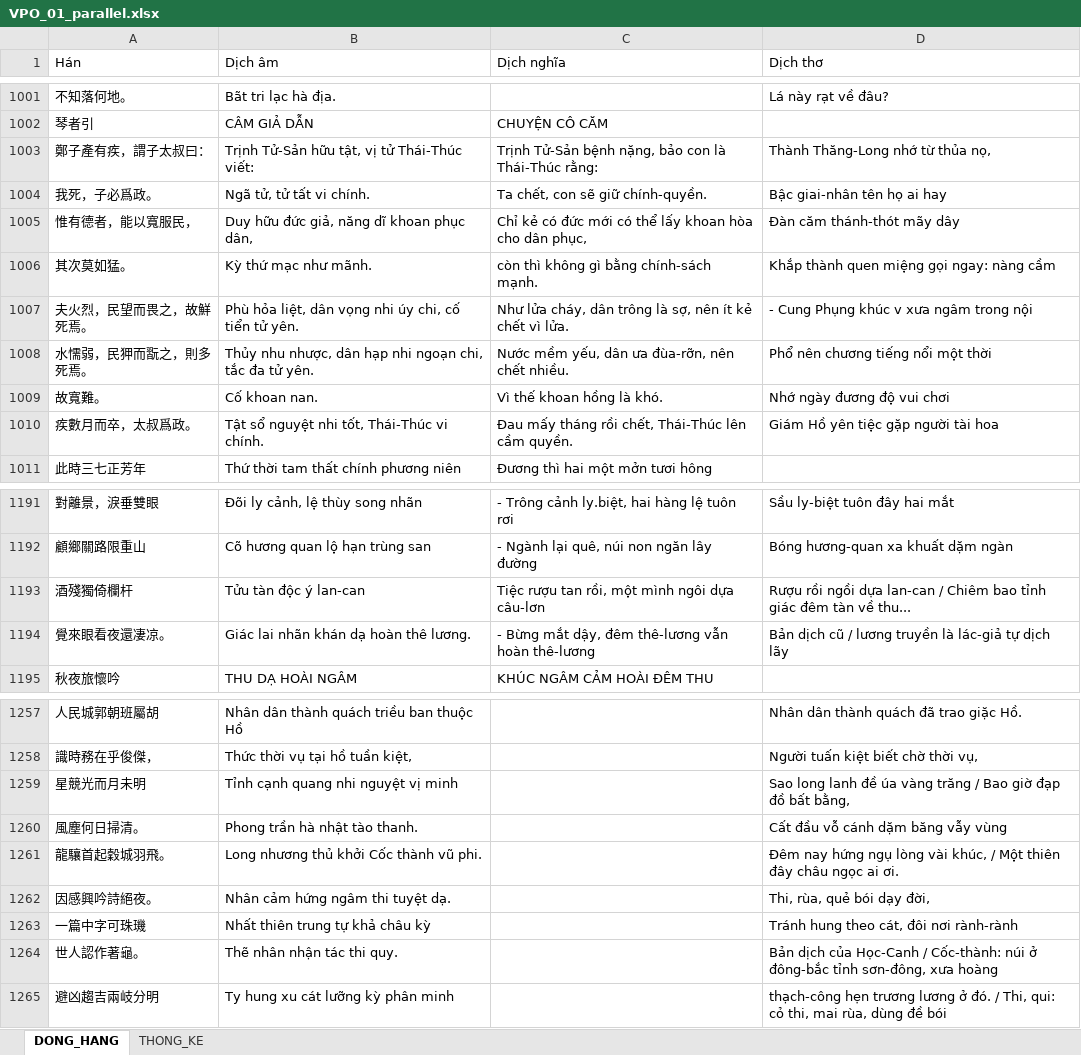
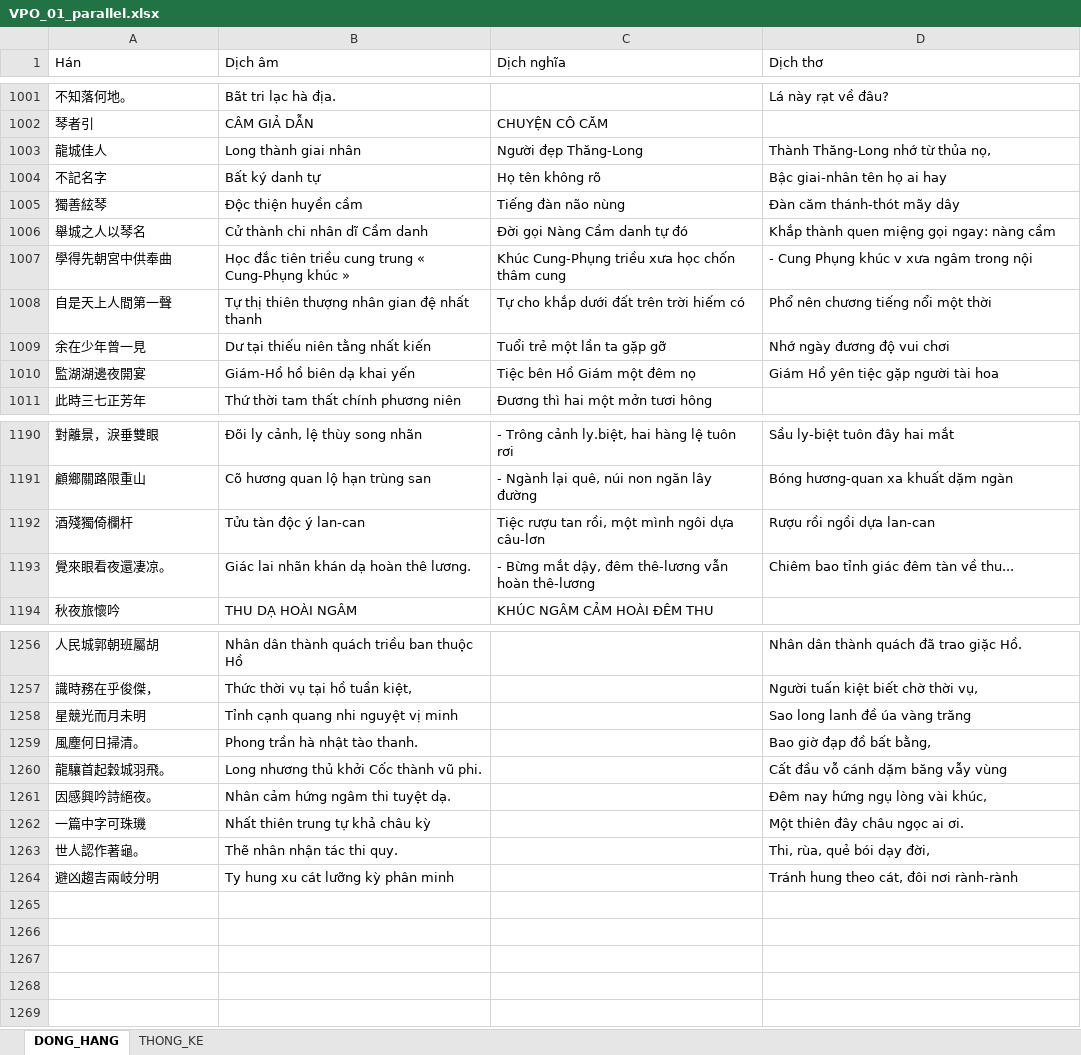
Before and after one commit to LGKAI/Zh-Vi-Corpus-Building, an Excel workbook: CV04_VPO_01/04_dong_hang/VPO_01_parallel.xlsx, sheet DONG_HANG, drawn as a sheet; only a part is shown, gaps mark what is left out; values as stored, in another font and other column widths than the file's, no borders; removed rows and columns are numbered as before the commit, all else as after; the diff covers the shown part only; the diff names each change by its address in the sheet, - before the commit and + after, or states it on an @@ line.

```diff
--- a/CV04_VPO_01/04_dong_hang/VPO_01_parallel.xlsx (sheet DONG_HANG)
+++ b/CV04_VPO_01/04_dong_hang/VPO_01_parallel.xlsx (sheet DONG_HANG)
-row 1003: 鄭子產有疾，謂子太叔曰： | Trịnh Tử-Sản hữu tật, vị tử Thái-Thúc viết: | Trịnh Tử-Sản bệnh nặng, bảo con là Thái-Thúc rằng: | Thành Thăng-Long nhớ từ thủa nọ,
-row 1004: 我死，子必爲政。 | Ngã tử, tử tất vi chính. | Ta chết, con sẽ giữ chính-quyền. | Bậc giai-nhân tên họ ai hay
-row 1005: 惟有德者，能以寬服民， | Duy hữu đức giả, năng dĩ khoan phục dân, | Chỉ kẻ có đức mới có thể lấy khoan hòa cho dân phục, | Đàn căm thánh-thót mãy dây
-row 1006: 其次莫如猛。 | Kỳ thứ mạc như mãnh. | còn thì không gì bằng chính-sách mạnh. | Khắp thành quen miệng gọi ngay: nàng cầm
-row 1007: 夫火烈，民望而畏之，故鮮死焉。 | Phù hỏa liệt, dân vọng nhi úy chi, cố tiển tử yên. | Như lửa cháy, dân trông là sợ, nên ít kẻ chết vì lửa. | - Cung Phụng khúc v xưa ngâm trong nội
-row 1008: 水懦弱，民狎而翫之，則多死焉。 | Thủy nhu nhược, dân hạp nhi ngoạn chi, tắc đa tử yên. | Nước mềm yếu, dân ưa đùa-rỡn, nên chết nhiều. | Phổ nên chương tiếng nổi một thời
-row 1009: 故寬難。 | Cố khoan nan. | Vì thế khoan hồng là khó. | Nhớ ngày đương độ vui chơi
-row 1010: 疾數月而卒，太叔爲政。 | Tật sổ nguyệt nhi tốt, Thái-Thúc vi chính. | Đau mấy tháng rồi chết, Thái-Thúc lên cầm quyền. | Giám Hồ yên tiệc gặp người tài hoa
+row 1003: 龍城佳人 | Long thành giai nhân | Người đẹp Thăng-Long | Thành Thăng-Long nhớ từ thủa nọ,
+row 1004: 不記名字 | Bất ký danh tự | Họ tên không rõ | Bậc giai-nhân tên họ ai hay
+row 1005: 獨善絃琴 | Độc thiện huyền cầm | Tiếng đàn não nùng | Đàn căm thánh-thót mãy dây
+row 1006: 舉城之人以琴名 | Cử thành chi nhân dĩ Cầm danh | Đời gọi Nàng Cầm danh tự đó | Khắp thành quen miệng gọi ngay: nàng cầm
+row 1007: 學得先朝宮中供奉曲 | Học đắc tiên triều cung trung « Cung-Phụng khúc » | Khúc Cung-Phụng triều xưa học chốn thâm cung | - Cung Phụng khúc v xưa ngâm trong nội
+row 1008: 自是天上人間第一聲 | Tự thị thiên thượng nhân gian đệ nhất thanh | Tự cho khắp dưới đất trên trời hiếm có | Phổ nên chương tiếng nổi một thời
+row 1009: 余在少年曾一見 | Dư tại thiếu niên tằng nhất kiến | Tuổi trẻ một lần ta gặp gỡ | Nhớ ngày đương độ vui chơi
+row 1010: 監湖湖邊夜開宴 | Giám-Hồ hồ biên dạ khai yến | Tiệc bên Hồ Giám một đêm nọ | Giám Hồ yên tiệc gặp người tài hoa
-D1192 (Dịch thơ): Rượu rồi ngồi dựa lan-can / Chiêm bao tỉnh giác đêm tàn về thu...
+D1192 (Dịch thơ): Rượu rồi ngồi dựa lan-can
-D1193 (Dịch thơ): Bản dịch cũ / lương truyền là lác-giả tự dịch lãy
+D1193 (Dịch thơ): Chiêm bao tỉnh giác đêm tàn về thu...
-D1258 (Dịch thơ): Sao long lanh đề úa vàng trăng / Bao giờ đạp đồ bất bằng,
+D1258 (Dịch thơ): Sao long lanh đề úa vàng trăng
-D1259 (Dịch thơ): Cất đầu vỗ cánh dặm băng vẫy vùng
+D1259 (Dịch thơ): Bao giờ đạp đồ bất bằng,
-D1260 (Dịch thơ): Đêm nay hứng ngụ lòng vài khúc, / Một thiên đây châu ngọc ai ơi.
+D1260 (Dịch thơ): Cất đầu vỗ cánh dặm băng vẫy vùng
-D1261 (Dịch thơ): Thi, rùa, quẻ bói dạy đời,
+D1261 (Dịch thơ): Đêm nay hứng ngụ lòng vài khúc,
-D1262 (Dịch thơ): Tránh hung theo cát, đôi nơi rành-rành
+D1262 (Dịch thơ): Một thiên đây châu ngọc ai ơi.
-D1263 (Dịch thơ): Bản dịch của Học-Canh / Cốc-thành: núi ở đông-bắc tỉnh sơn-đông, xưa hoàng
+D1263 (Dịch thơ): Thi, rùa, quẻ bói dạy đời,
-D1264 (Dịch thơ): thạch-công hẹn trương lương ở đó. / Thi, qui: cỏ thi, mai rùa, dùng đề bói
+D1264 (Dịch thơ): Tránh hung theo cát, đôi nơi rành-rành
```
Also changed, not shown: 7 added rows, 8 removed rows and 3 edited cells elsewhere in this sheet, sheet THONG_KE, CV04_VPO_02/04_dong_hang/VPO_02_parallel.xlsx, CV04_VPO_03/04_dong_hang/VPO_03_parallel.xlsx, 30 other files.
